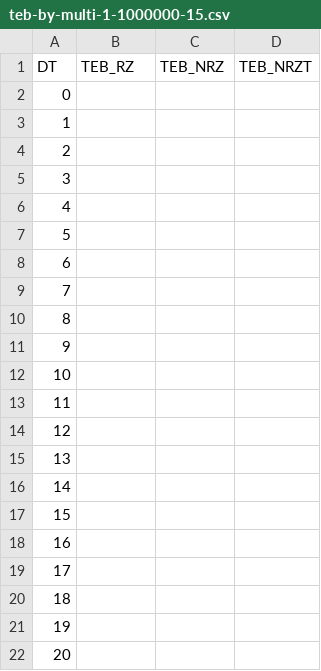
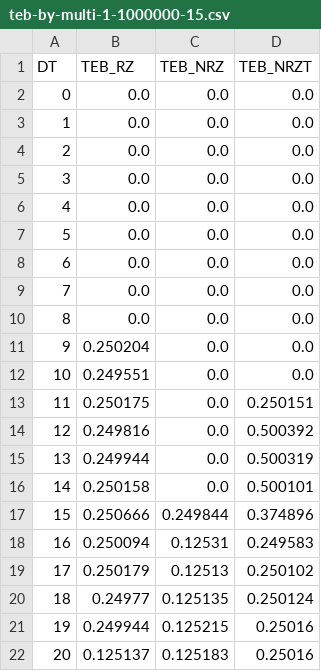
Before and after one commit to sapk-tb/SIT213, a CSV file: data/csv/teb-by-multi-1-1000000-15.csv, drawn as a sheet; only a part is shown; the diff covers the shown part only.

```diff
--- a/data/csv/teb-by-multi-1-1000000-15.csv
+++ b/data/csv/teb-by-multi-1-1000000-15.csv
@@ -1,22 +1,22 @@
 DT,TEB_RZ,TEB_NRZ,TEB_NRZT
-0,,,
-1,,,
-2,,,
-3,,,
-4,,,
-5,,,
-6,,,
-7,,,
-8,,,
-9,,,
-10,,,
-11,,,
-12,,,
-13,,,
-14,,,
-15,,,
-16,,,
-17,,,
-18,,,
-19,,,
-20,,,
+0,0.0,0.0,0.0
+1,0.0,0.0,0.0
+2,0.0,0.0,0.0
+3,0.0,0.0,0.0
+4,0.0,0.0,0.0
+5,0.0,0.0,0.0
+6,0.0,0.0,0.0
+7,0.0,0.0,0.0
+8,0.0,0.0,0.0
+9,0.250204,0.0,0.0
+10,0.249551,0.0,0.0
+11,0.250175,0.0,0.250151
+12,0.249816,0.0,0.500392
+13,0.249944,0.0,0.500319
+14,0.250158,0.0,0.500101
+15,0.250666,0.249844,0.374896
+16,0.250094,0.12531,0.249583
+17,0.250179,0.12513,0.250102
+18,0.24977,0.125135,0.250124
+19,0.249944,0.125215,0.25016
+20,0.125137,0.125183,0.25016
```
Also changed, not shown: 83 removed rows and 51 edited cells elsewhere in this file, data/csv/teb-by-multi-0.3-1000000-10.csv, data/csv/teb-by-multi-1-1000000-10.csv, 7 other files.
